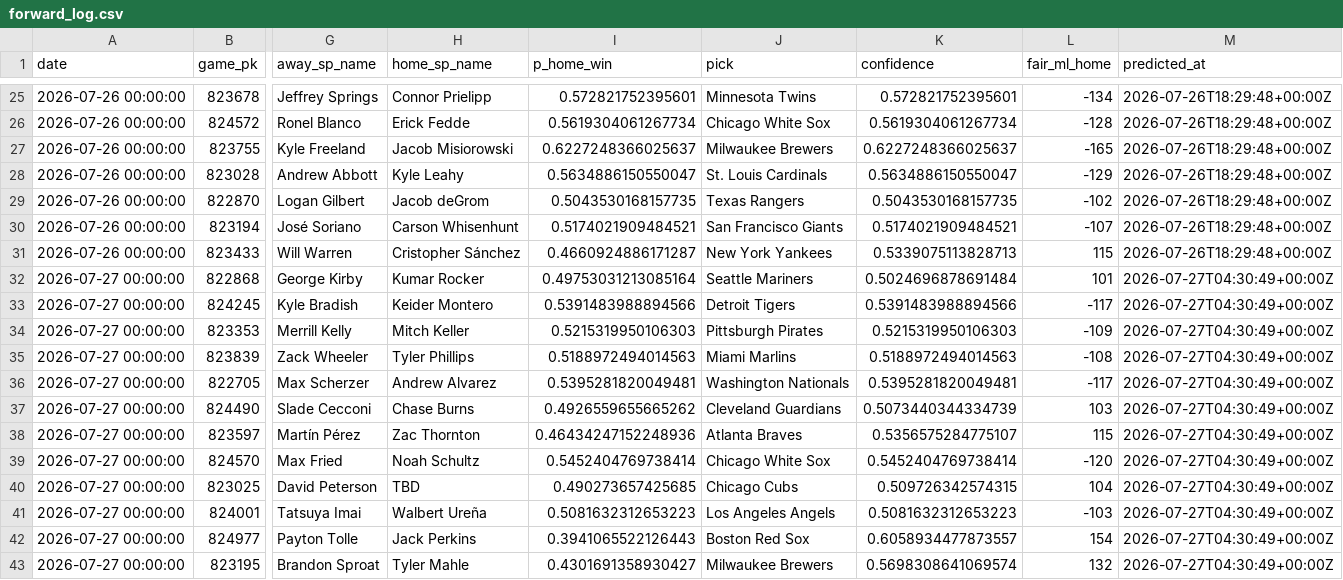
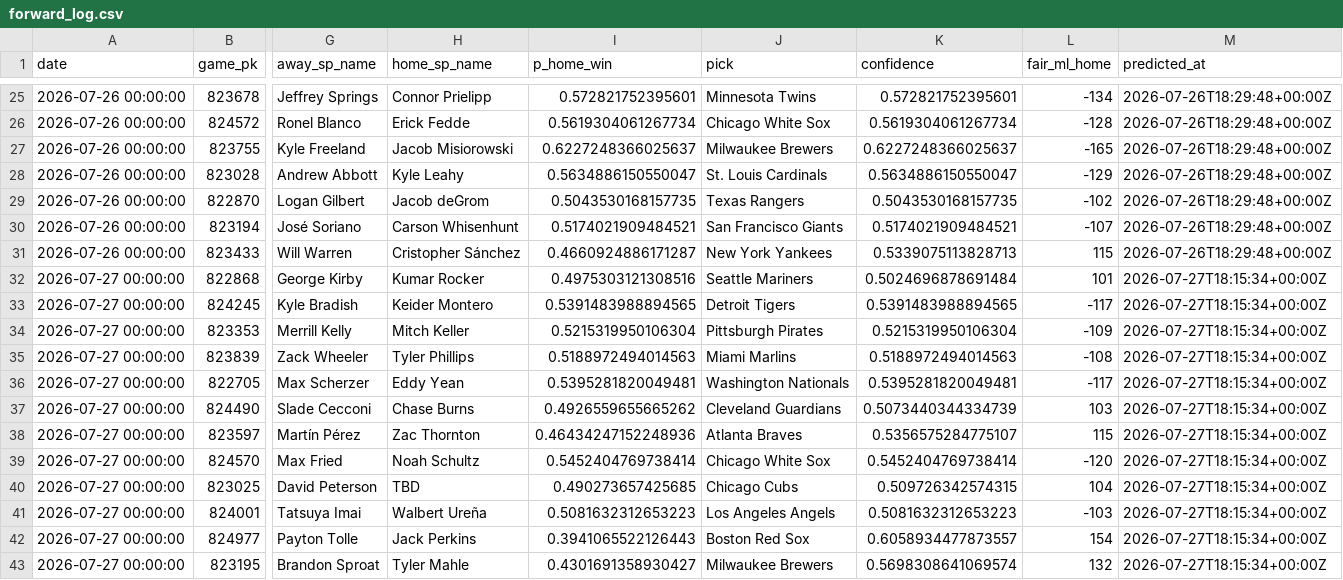
Before and after one commit to karagemop466-tech/mlb-prediction-model, a CSV file: reports/forward_log.csv, drawn as a sheet; only a part is shown, gaps mark what is left out; the diff names each change by its address in the sheet, - before the commit and + after, or states it on an @@ line.

```diff
--- a/reports/forward_log.csv
+++ b/reports/forward_log.csv
-I32 (p_home_win): 0.49753031213085164
+I32 (p_home_win): 0.4975303121308516
-M32:M43 (predicted_at): 2026-07-27T04:30:49+00:00Z
+M32:M43 (predicted_at): 2026-07-27T18:15:34+00:00Z
-I33 (p_home_win): 0.5391483988894566
+I33 (p_home_win): 0.5391483988894565
-K33 (confidence): 0.5391483988894566
+K33 (confidence): 0.5391483988894565
-I34 (p_home_win): 0.5215319950106303
+I34 (p_home_win): 0.5215319950106304
-K34 (confidence): 0.5215319950106303
+K34 (confidence): 0.5215319950106304
-H36 (home_sp_name): Andrew Alvarez
+H36 (home_sp_name): Eddy Yean
```
Also changed, not shown: reports/today.csv, 8 other files.
